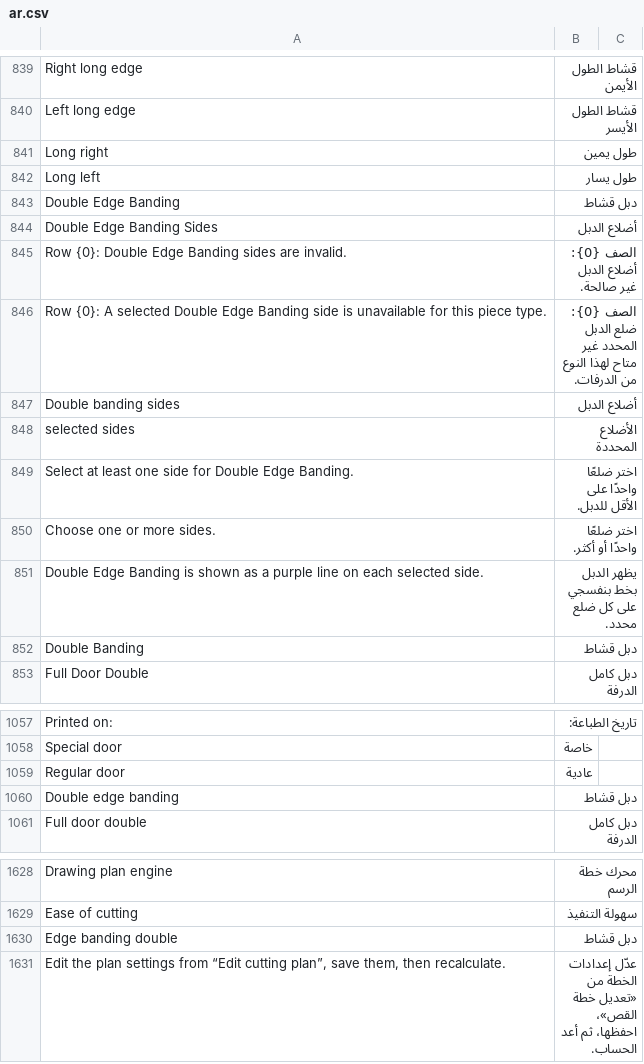
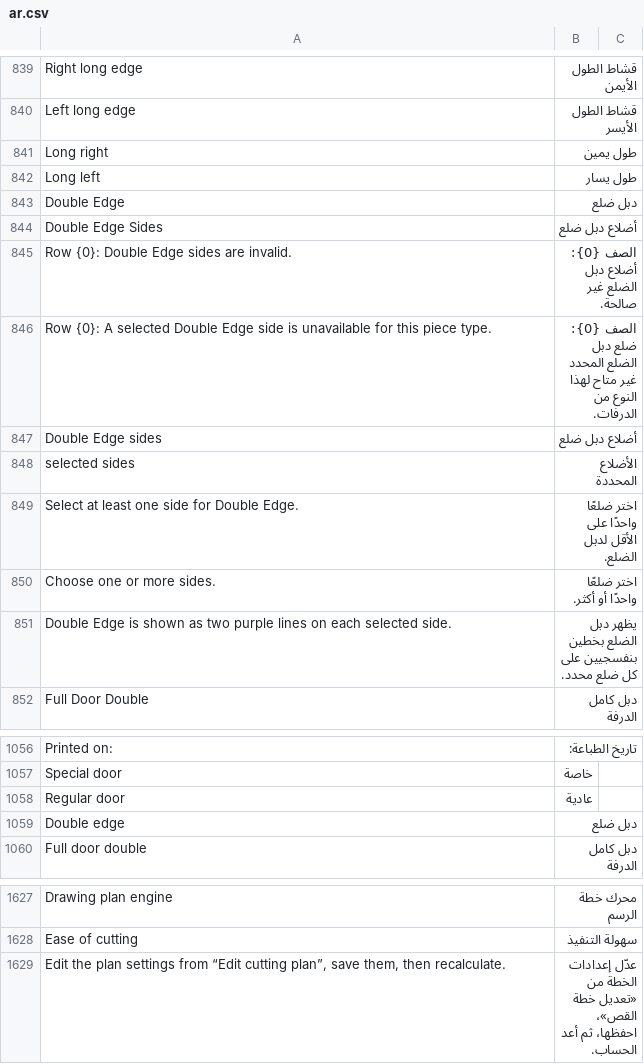
Before and after one commit to Hasan-Alhendi/almdina-erp, a CSV file: almdina_erp/translations/ar.csv, drawn as a sheet; only a part is shown, gaps mark what is left out.

Commit message:
refactor(double edge): standardize terminology for double edge features
- Updated all instances of "Double Edge Banding" to "Double Edge" across the codebase for consistency.
- Adjusted related labels, messages, and translations to reflect the new terminology.
- Enhanced frontend rendering and print formats to align with the updated naming convention.
- Modified tests to ensure they validate the new terminology correctly.

```diff
--- a/almdina_erp/translations/ar.csv
+++ b/almdina_erp/translations/ar.csv
@@ -844,12 +844,11 @@ Long right,طول يمين
 Long left,طول يسار
-Double Edge Banding,دبل قشاط
-Double Edge Banding Sides,أضلاع الدبل
-Row {0}: Double Edge Banding sides are invalid.,الصف {0}: أضلاع الدبل غير صالحة.
-Row {0}: A selected Double Edge Banding side is unavailable for this piece type.,الصف {0}: ضلع الدبل المحدد غير متاح لهذا النوع من الدرفات.
-Double banding sides,أضلاع الدبل
+Double Edge,دبل ضلع
+Double Edge Sides,أضلاع دبل ضلع
+Row {0}: Double Edge sides are invalid.,الصف {0}: أضلاع دبل الضلع غير صالحة.
+Row {0}: A selected Double Edge side is unavailable for this piece type.,الصف {0}: ضلع دبل الضلع المحدد غير متاح لهذا النوع من الدرفات.
+Double Edge sides,أضلاع دبل ضلع
 selected sides,الأضلاع المحددة
-Select at least one side for Double Edge Banding.,اختر ضلعًا واحدًا على الأقل للدبل.
+Select at least one side for Double Edge.,اختر ضلعًا واحدًا على الأقل لدبل الضلع.
 Choose one or more sides.,اختر ضلعًا واحدًا أو أكثر.
-Double Edge Banding is shown as a purple line on each selected side.,يظهر الدبل بخط بنفسجي على كل ضلع محدد.
-Double Banding,دبل قشاط
+Double Edge is shown as two purple lines on each selected side.,يظهر دبل الضلع بخطين بنفسجيين على كل ضلع محدد.
 Full Door Double,دبل كامل الدرفة
@@ -1061,3 +1060,3 @@ Special door,خاصة
 Regular door,عادية
-Double edge banding,دبل قشاط
+Double edge,دبل ضلع
 Full door double,دبل كامل الدرفة
@@ -1631,3 +1630,2 @@ Drawing plan engine,محرك خطة الرسم
 Ease of cutting,سهولة التنفيذ
-Edge banding double,دبل قشاط
 "Edit the plan settings from “Edit cutting plan”, save them, then recalculate.",عدّل إعدادات الخطة من «تعديل خطة القص»، احفظها، ثم أعد الحساب.
```
Also changed, not shown: 25 other files.
